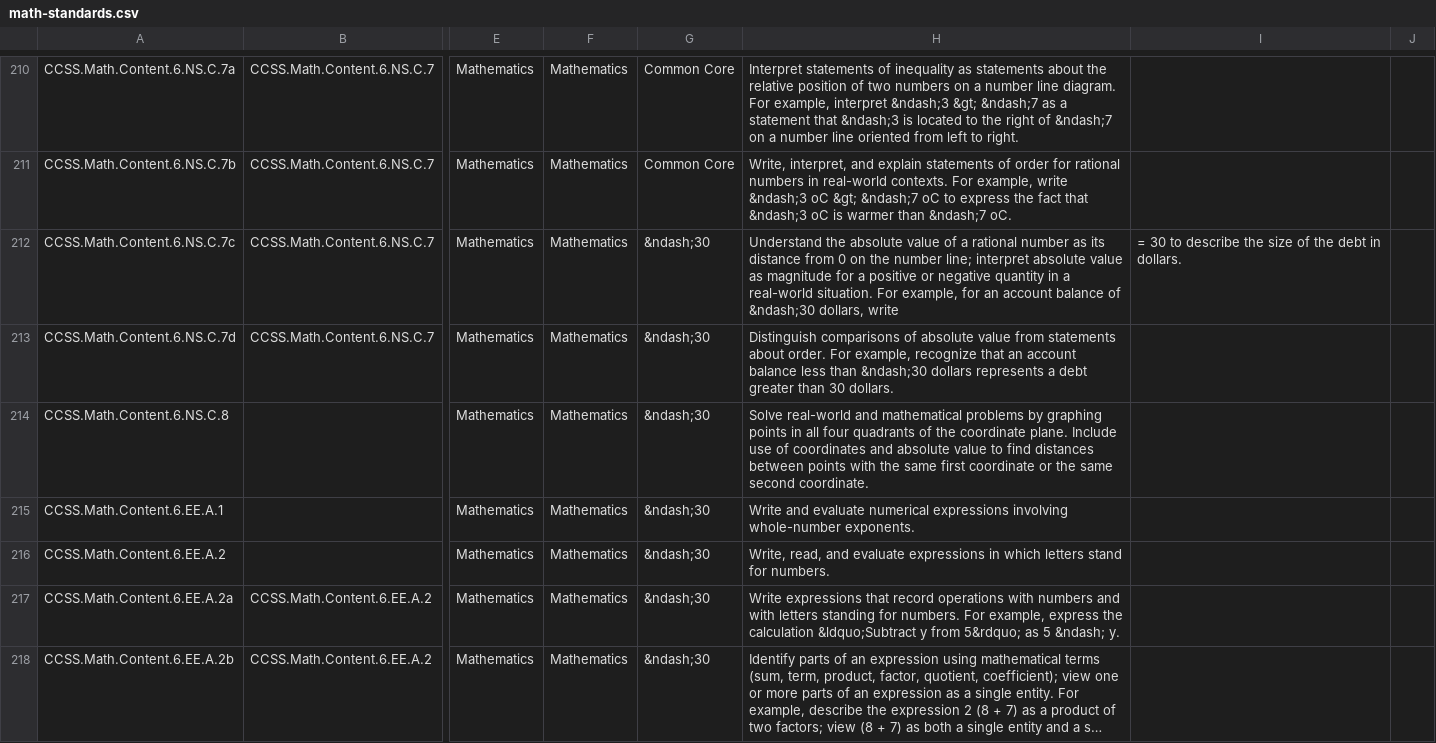
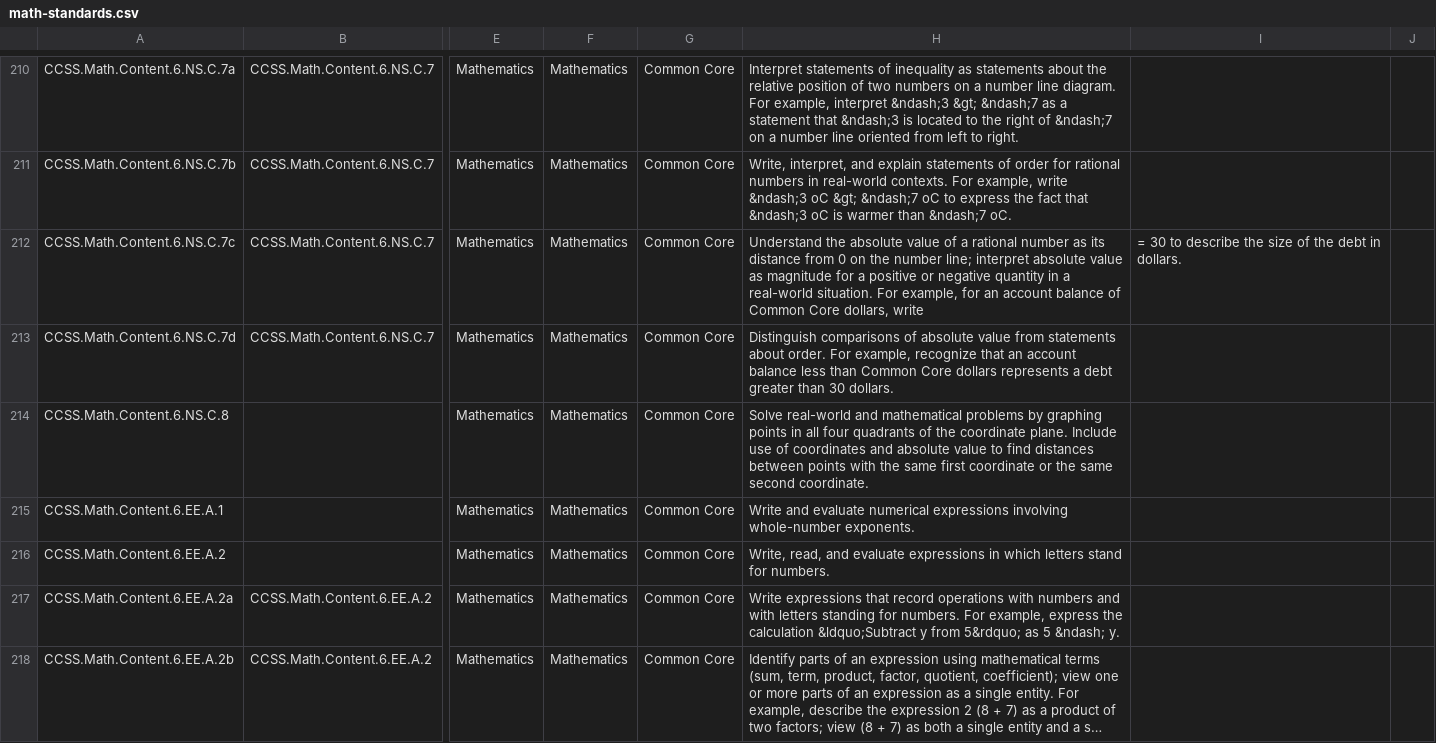
Before and after one commit to cevaris/teachermaps, a CSV file: doc/math-standards.csv, drawn as a sheet; only a part is shown, gaps mark what is left out; long unchanged cells end in …; the diff covers the shown part only; the diff names each change by its address in the sheet, - before the commit and + after, or states it on an @@ line.

Commit message:
Updated standards seed file to fix CCSS Math

```diff
--- a/doc/math-standards.csv
+++ b/doc/math-standards.csv
-G212:G218: &ndash;30
+G212:G218: Common Core
-H212: …balance of &ndash;30 dollars, write
+H212: …balance of Common Core dollars, write
-H213: …less than &ndash;30 dollars represents…
+H213: …less than Common Core dollars represents…
```
Also changed, not shown: 30 edited cells elsewhere in this file, 3 other files.
